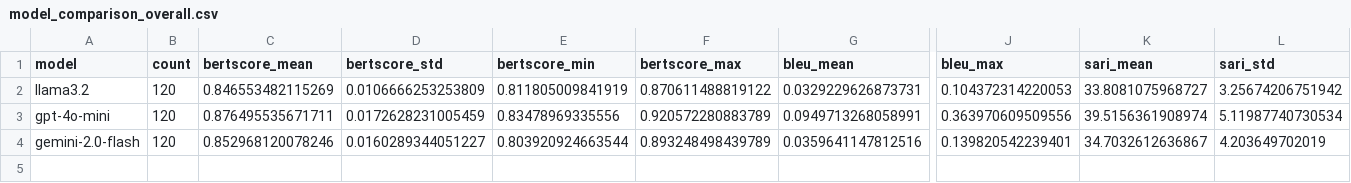
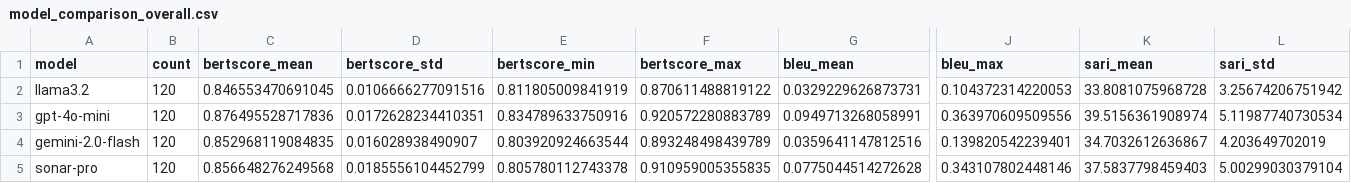
Before and after one commit to arielperstin10/LLM-simplification-PE, a CSV file: app/experiments/analysis/outputs/csv/model_comparison_overall.csv, drawn as a sheet; only a part is shown, gaps mark what is left out; rows hold the shown columns only; the diff names each change by its address in the sheet, - before the commit and + after, or states it on an @@ line.

```diff
--- a/app/experiments/analysis/outputs/csv/model_comparison_overall.csv
+++ b/app/experiments/analysis/outputs/csv/model_comparison_overall.csv
-C2 (bertscore_mean): 0.846553482115269
+C2 (bertscore_mean): 0.846553470691045
-D2 (bertscore_std): 0.0106666253253809
+D2 (bertscore_std): 0.0106666277091516
-K2 (sari_mean): 33.8081075968727
+K2 (sari_mean): 33.8081075968728
-C3 (bertscore_mean): 0.876495535671711
+C3 (bertscore_mean): 0.876495528717836
-D3 (bertscore_std): 0.0172628231005459
+D3 (bertscore_std): 0.0172628234410351
-E3 (bertscore_min): 0.83478969335556
+E3 (bertscore_min): 0.834789633750916
-C4 (bertscore_mean): 0.852968120078246
+C4 (bertscore_mean): 0.852968119084835
-D4 (bertscore_std): 0.0160289344051227
+D4 (bertscore_std): 0.016028938490907
+row 5: sonar-pro | 120 | 0.856648276249568 | 0.0185556104452799 | 0.805780112743378 | 0.910959005355835 | 0.0775044514272628 | 0.343107802448146 | 37.5837798459403 | 5.00299030379104
```
Also changed, not shown: app/experiments/analysis/outputs/csv/model_comparison_by_strategy.csv, app/experiments/analysis/outputs/csv/statistical_comparison_by_strategy.csv, 19 other files.
